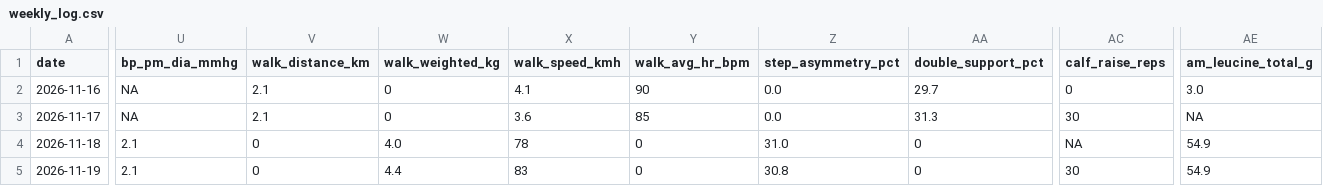
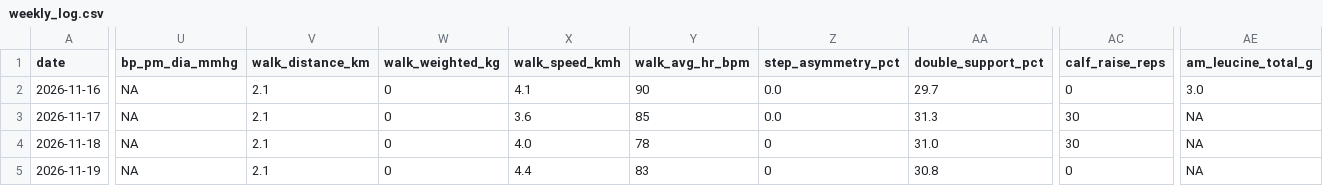
Before and after one commit to jeke510/System-0001-N1-Longevity, a CSV file: data/weekly_log.csv, drawn as a sheet; only a part is shown, gaps mark what is left out; the diff covers the shown part only; the diff names each change by its address in the sheet, - before the commit and + after, or states it on an @@ line.

Commit message:
Update weekly_log.csv

```diff
--- a/data/weekly_log.csv
+++ b/data/weekly_log.csv
-U4:U5 (bp_pm_dia_mmhg): 2.1
+U4:U5 (bp_pm_dia_mmhg): NA
-V4:V5 (walk_distance_km): 0
+V4:V5 (walk_distance_km): 2.1
-W4 (walk_weighted_kg): 4.0
+W4 (walk_weighted_kg): 0
-X4 (walk_speed_kmh): 78
+X4 (walk_speed_kmh): 4.0
-Y4 (walk_avg_hr_bpm): 0
+Y4 (walk_avg_hr_bpm): 78
-Z4 (step_asymmetry_pct): 31.0
+Z4 (step_asymmetry_pct): 0
-AA4 (double_support_pct): 0
+AA4 (double_support_pct): 31.0
-AC4 (calf_raise_reps): NA
+AC4 (calf_raise_reps): 30
-AE4:AE5 (am_leucine_total_g): 54.9
+AE4:AE5 (am_leucine_total_g): NA
-W5 (walk_weighted_kg): 4.4
+W5 (walk_weighted_kg): 0
-X5 (walk_speed_kmh): 83
+X5 (walk_speed_kmh): 4.4
-Y5 (walk_avg_hr_bpm): 0
+Y5 (walk_avg_hr_bpm): 83
-Z5 (step_asymmetry_pct): 30.8
+Z5 (step_asymmetry_pct): 0
-AA5 (double_support_pct): 0
+AA5 (double_support_pct): 30.8
-AC5 (calf_raise_reps): 30
+AC5 (calf_raise_reps): 0
```
Also changed, not shown: 12 edited cells elsewhere in this file.
